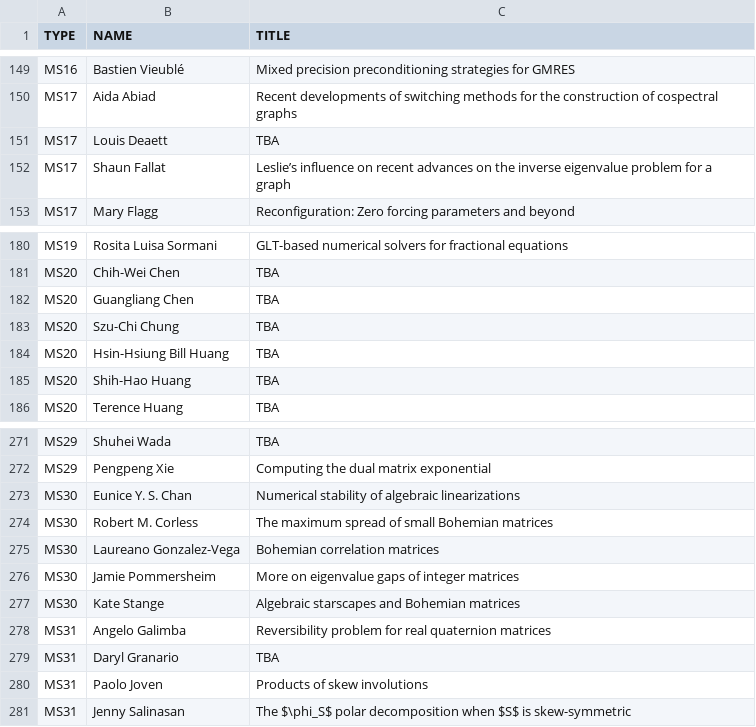
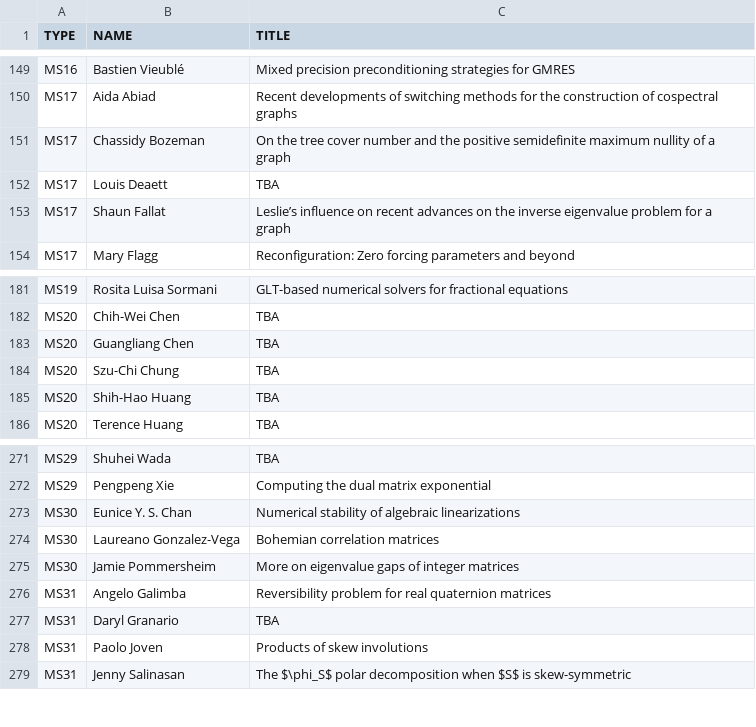
Before and after one commit to ilas2025/ilas2025.github.io, a CSV file: program/mini-speakers.csv, drawn as a sheet; only a part is shown, gaps mark what is left out; removed rows and columns are numbered as before the commit, all else as after; the diff names each change by its address in the sheet, - before the commit and + after, or states it on an @@ line.

Commit message:
update minis

```diff
--- a/program/mini-speakers.csv
+++ b/program/mini-speakers.csv
+row 151: MS17 | Chassidy Bozeman | On the tree cover number and the positive semidefinite maximum nullity of a graph
-row 184: MS20 | Hsin-Hsiung Bill Huang | TBA
-row 274: MS30 | Robert M. Corless | The maximum spread of small Bohemian matrices
-row 277: MS30 | Kate Stange | Algebraic starscapes and Bohemian matrices
```
Also changed, not shown: program/minis.csv, 2 other files.
